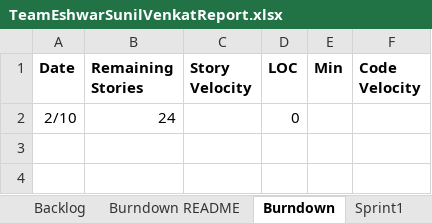
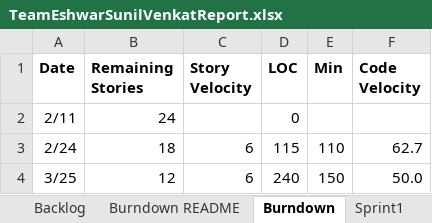
Before and after one commit to shivajeekhande1/SSW55-2019Spring, an Excel workbook: TeamEshwarSunilVenkatReport.xlsx, sheet Burndown, drawn as a sheet; values as stored, in another font and other column widths than the file's, no borders; charts and pictures not drawn; the diff names each change by its address in the sheet, - before the commit and + after, or states it on an @@ line.

```diff
--- a/TeamEshwarSunilVenkatReport.xlsx (sheet Burndown)
+++ b/TeamEshwarSunilVenkatReport.xlsx (sheet Burndown)
-A2 (Date): 2/10
+A2 (Date): 2/11
+row 3: 2/24 | 18 | 6 | 115 | 110 | 62.7
+row 4: 3/25 | 12 | 6 | 240 | 150 | 50.0
```
Also changed, not shown: sheet Sprint2, sheet Sprint1, sheet Sprint3, sheet Backlog, sheet Burndown README, charts or pictures.
